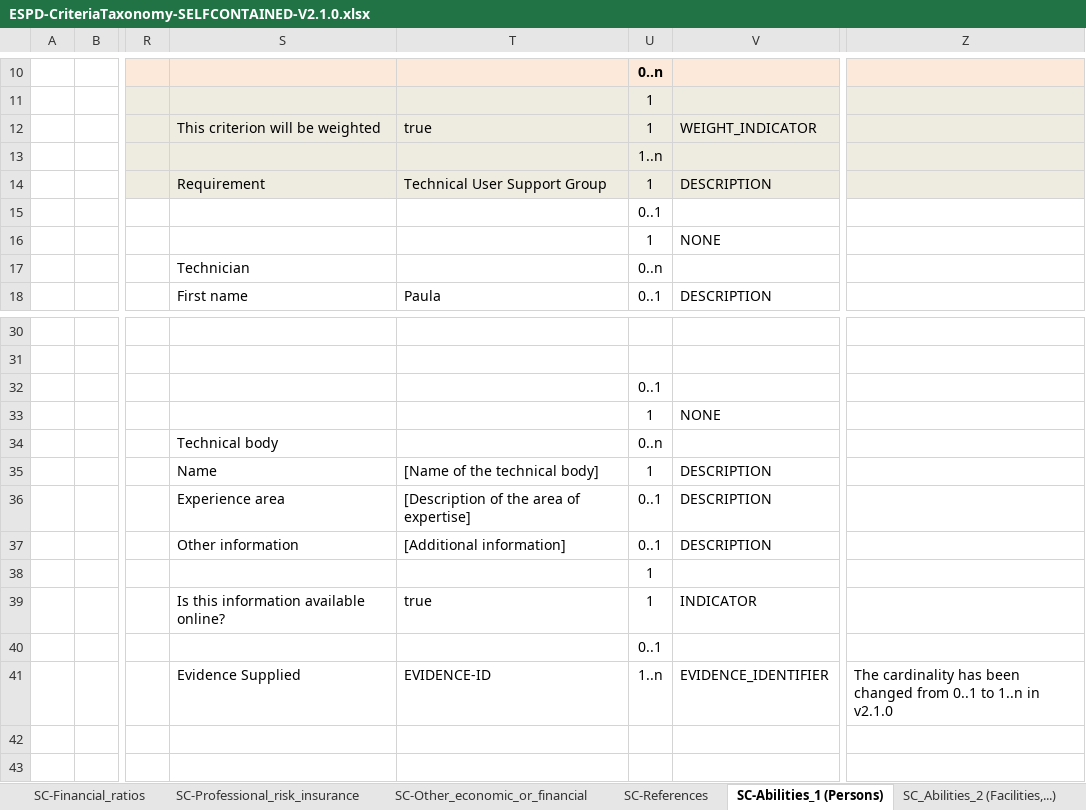
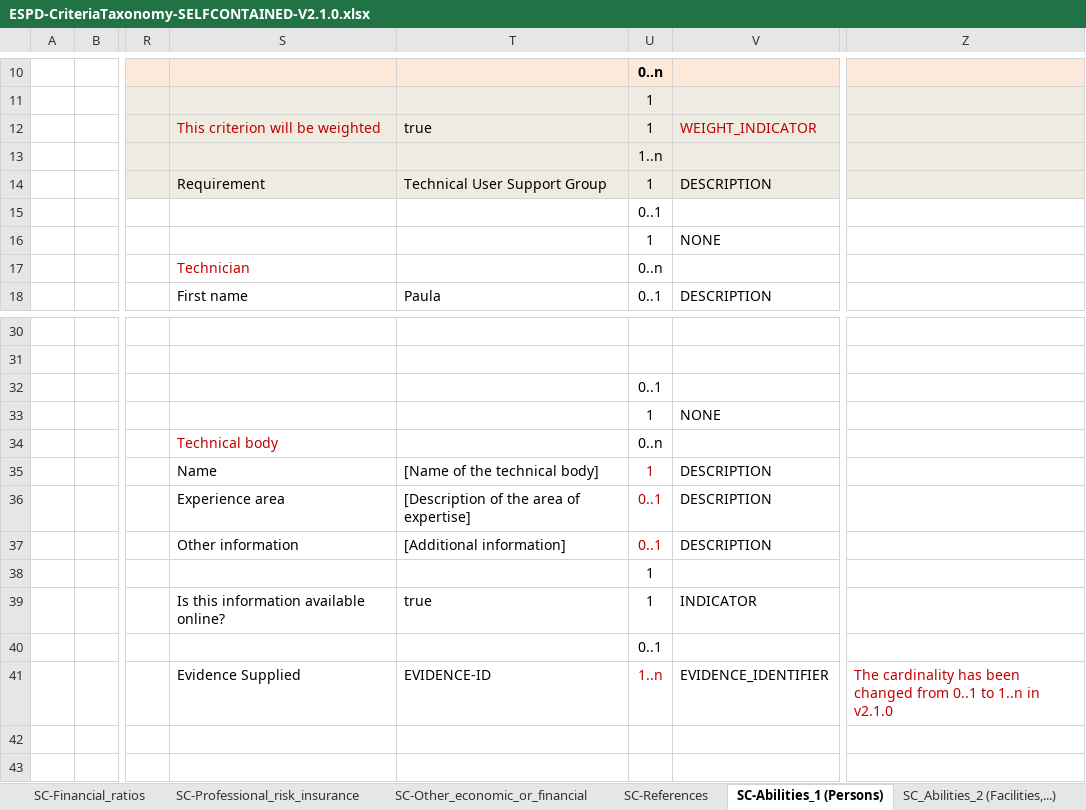
Before and after one commit to OP-TED/ESPD-EDM, an Excel workbook: docs/src/main/asciidoc/dist/cl/xlsx/ESPD-CriteriaTaxonomy-SELFCONTAINED-V2.1.0.xlsx, sheet SC-Abilities_1 (Persons), drawn as a sheet; only a part is shown, gaps mark what is left out; values as stored, in another font and other column widths than the file's, no borders; the diff names each change by its address in the sheet, - before the commit and + after, or states it on an @@ line.

```diff
--- a/docs/src/main/asciidoc/dist/cl/xlsx/ESPD-CriteriaTaxonomy-SELFCONTAINED-V2.1.0.xlsx (sheet SC-Abilities_1 (Persons))
+++ b/docs/src/main/asciidoc/dist/cl/xlsx/ESPD-CriteriaTaxonomy-SELFCONTAINED-V2.1.0.xlsx (sheet SC-Abilities_1 (Persons))
-S12 text colour: black
+S12 text colour: #C00000
-V12 text colour: black
+V12 text colour: #C00000
-S17 text colour: black
+S17 text colour: #C00000
-S34 text colour: black
+S34 text colour: #C00000
-U35:U37 text colour: black
+U35:U37 text colour: #C00000
-U41 text colour: black
+U41 text colour: #C00000
-Z41 text colour: black
+Z41 text colour: #C00000
```
Also changed, not shown: sheet SC-References, sheet OTHER-EO-Lots, 12 other files.
